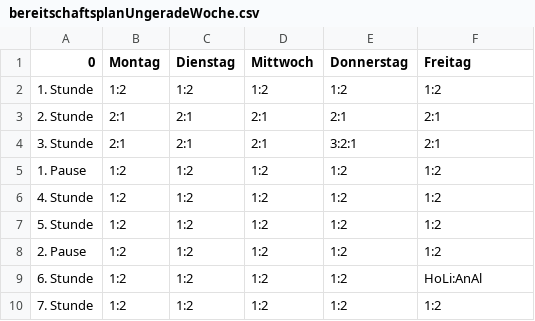
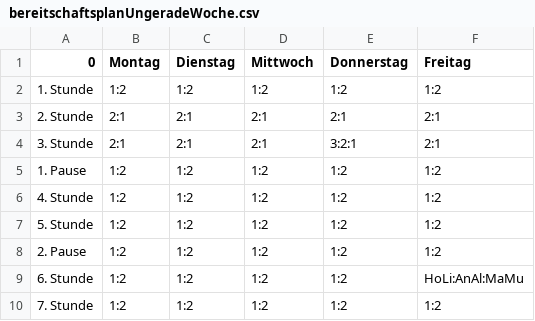
Before and after one commit to derjohnny35/saniplan, a CSV file: data/bereitschaftsplanUngeradeWoche.csv, drawn as a sheet; the diff names each change by its address in the sheet, - before the commit and + after, or states it on an @@ line.

```diff
--- a/data/bereitschaftsplanUngeradeWoche.csv
+++ b/data/bereitschaftsplanUngeradeWoche.csv
-F9 (Freitag): HoLi:AnAl
+F9 (Freitag): HoLi:AnAl:MaMu
```
Also changed, not shown: 1 other file.
